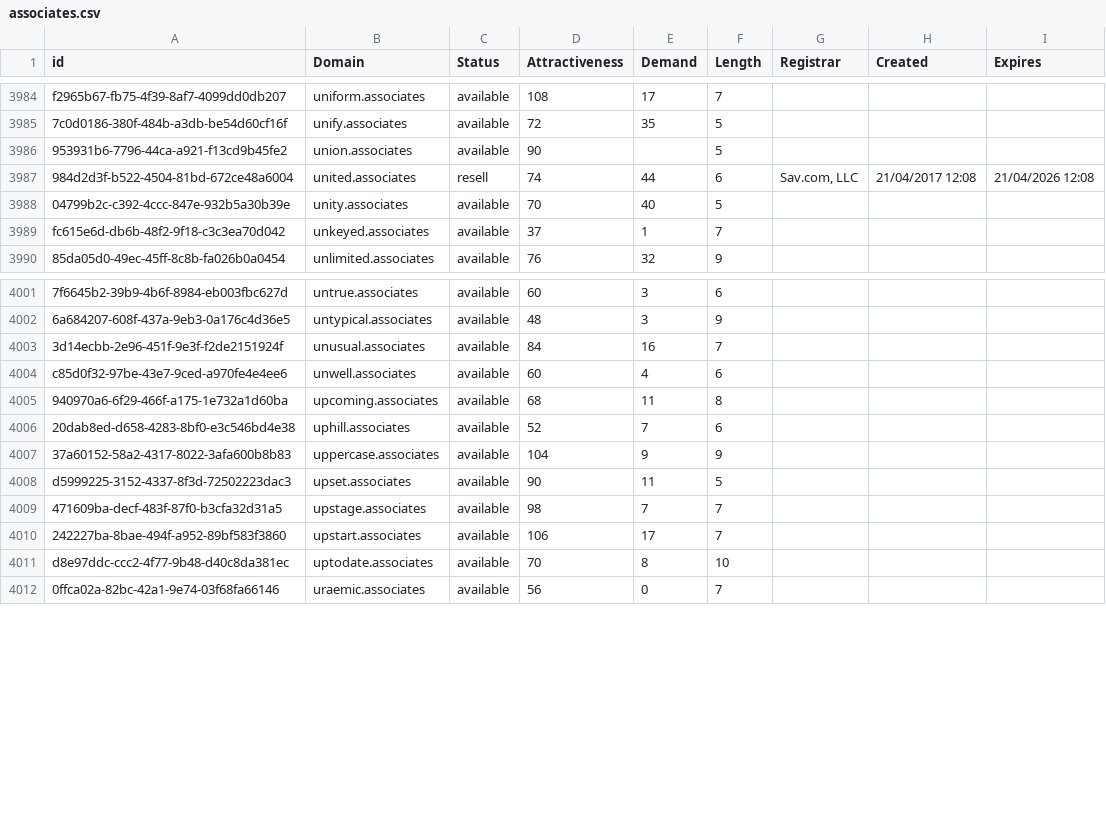
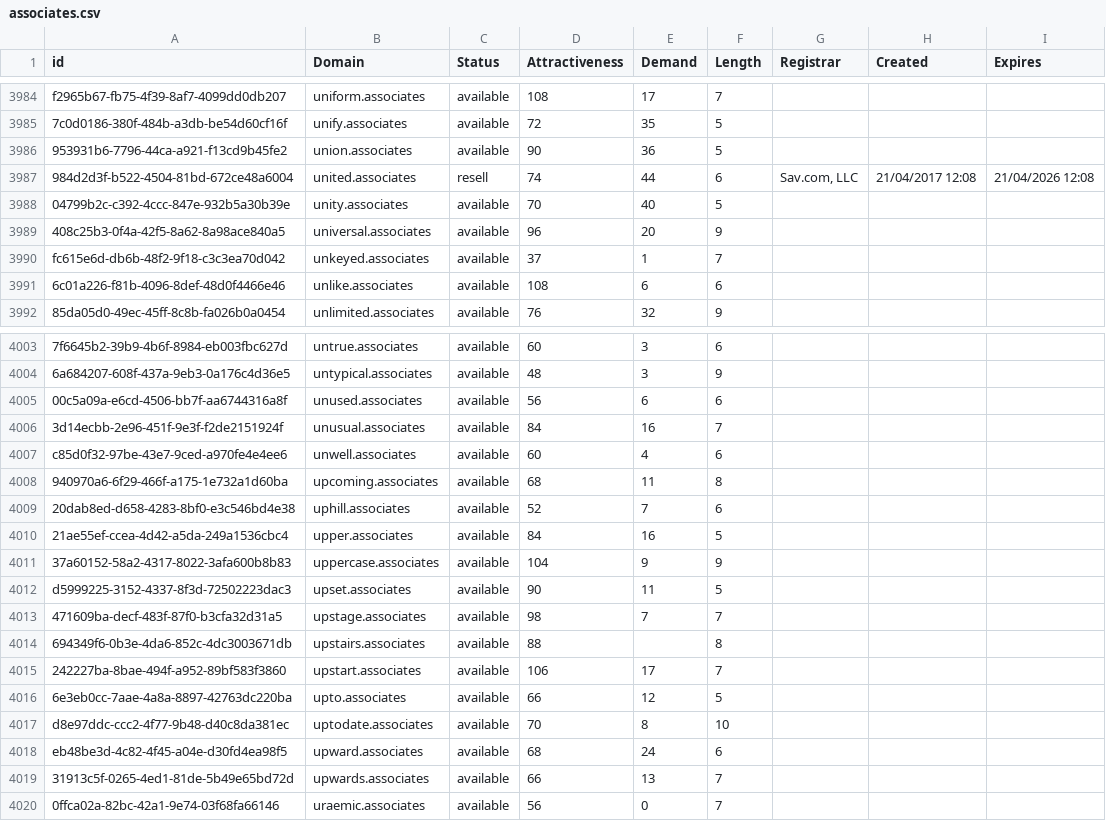
Before and after one commit to UniqueDomains/associates-oneword-domains, a CSV file: associates.csv, drawn as a sheet; only a part is shown, gaps mark what is left out; the diff covers the shown part only; the diff names each change by its address in the sheet, - before the commit and + after, or states it on an @@ line.

Commit message:
Domains update

```diff
--- a/associates.csv
+++ b/associates.csv
-E3986 (Demand): (empty)
+E3986 (Demand): 36
+row 3989: 408c25b3-0f4a-42f5-8a62-8a98ace840a5 | universal.associates | available | 96 | 20 | 9
+row 3991: 6c01a226-f81b-4096-8def-48d0f4466e46 | unlike.associates | available | 108 | 6 | 6
+row 4005: 00c5a09a-e6cd-4506-bb7f-aa6744316a8f | unused.associates | available | 56 | 6 | 6
+row 4010: 21ae55ef-ccea-4d42-a5da-249a1536cbc4 | upper.associates | available | 84 | 16 | 5
+row 4014: 694349f6-0b3e-4da6-852c-4dc3003671db | upstairs.associates | available | 88 |  | 8
+row 4016: 6e3eb0cc-7aae-4a8a-8897-42763dc220ba | upto.associates | available | 66 | 12 | 5
+row 4018: eb48be3d-4c82-4f45-a04e-d30fd4ea98f5 | upward.associates | available | 68 | 24 | 6
+row 4019: 31913c5f-0265-4ed1-81de-5b49e65bd72d | upwards.associates | available | 66 | 13 | 7
```
Also changed, not shown: 1 added row and 14 edited cells elsewhere in this file, 2 other files.
